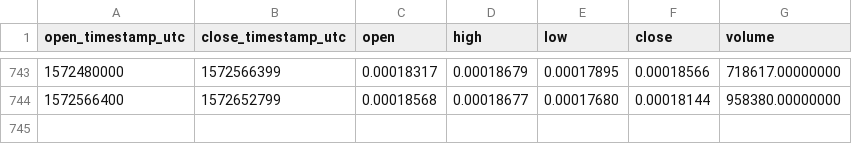
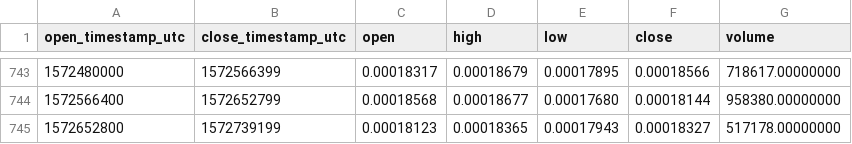
Before and after one commit to cryptobigbro/binance-LRCETH, a CSV file: binance-LRCETH-1d.csv, drawn as a sheet; only a part is shown, gaps mark what is left out.

Commit message:
Update OHLCV data.

```diff
--- a/binance-LRCETH-1d.csv
+++ b/binance-LRCETH-1d.csv
@@ -744 +744,2 @@ open_timestamp_utc,close_timestamp_utc,open,high,low,close,volume
 1572566400,1572652799,0.00018568,0.00018677,0.00017680,0.00018144,958380.00000000
+1572652800,1572739199,0.00018123,0.00018365,0.00017943,0.00018327,517178.00000000
```
Also changed, not shown: 1 other file.
